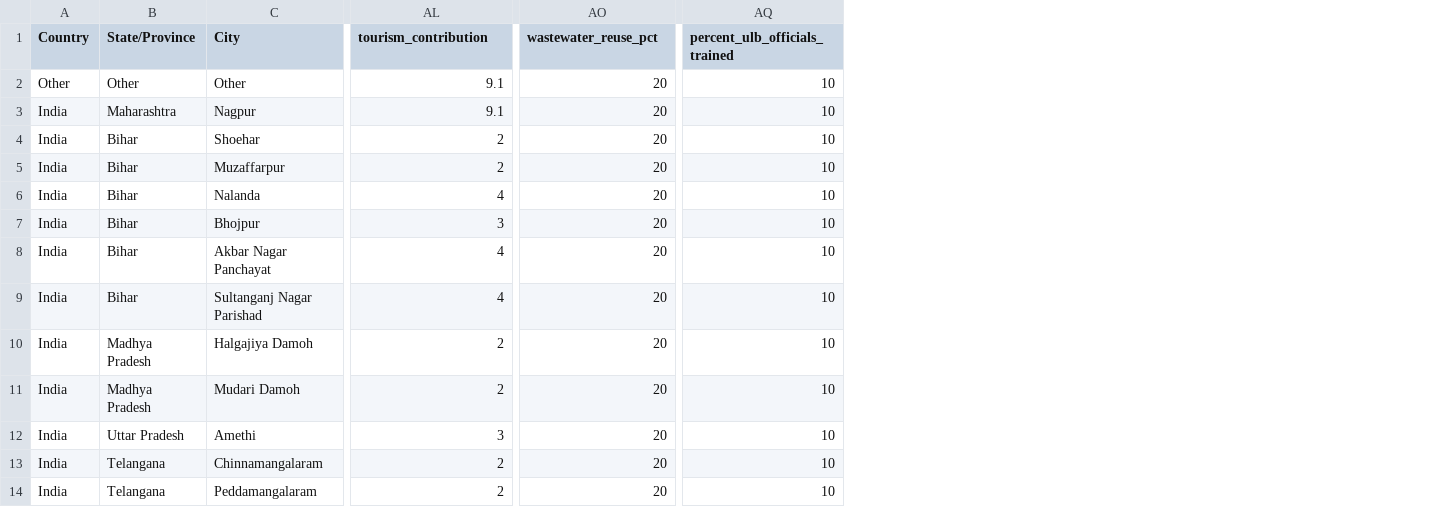
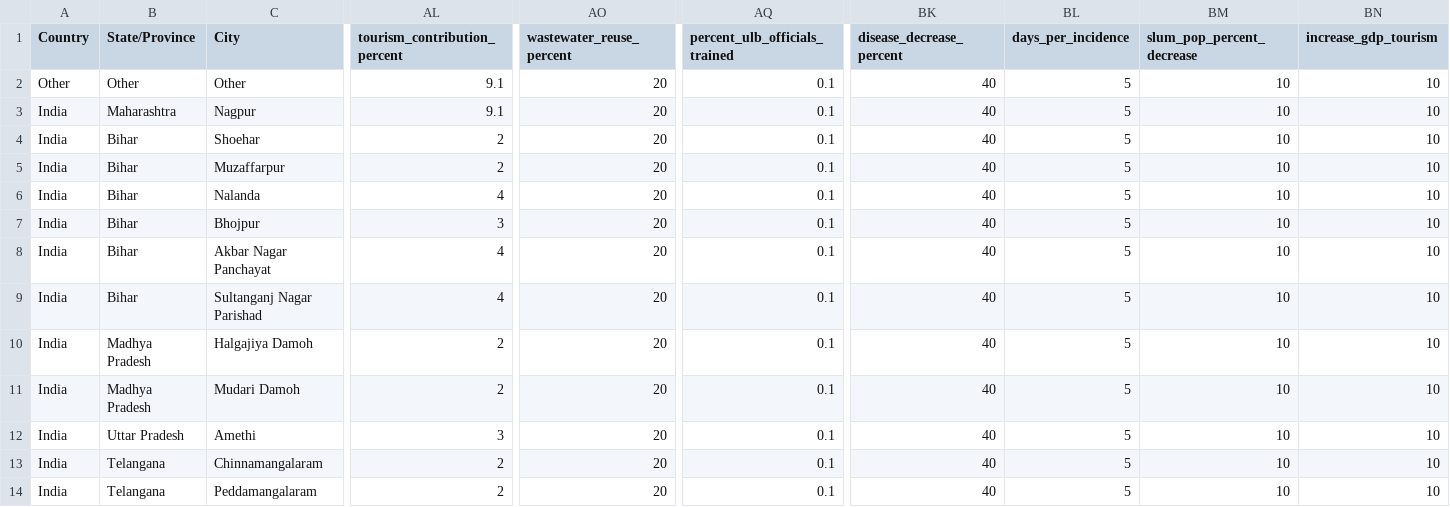
Before and after one commit to dalyw/SanOpps, a CSV file: data/city_default_data.csv, drawn as a sheet; only a part is shown, gaps mark what is left out; the diff names each change by its address in the sheet, - before the commit and + after, or states it on an @@ line.

```diff
--- a/data/city_default_data.csv
+++ b/data/city_default_data.csv
+column BK (disease_decrease_percent), rows 2-14: all 40
+column BL (days_per_incidence), rows 2-14: all 5
+column BM (slum_pop_percent_decrease), rows 2-14: all 10
+column BN (increase_gdp_tourism), rows 2-14: all 10
-AL1: tourism_contribution
+AL1: tourism_contribution_percent
-AO1: wastewater_reuse_pct
+AO1: wastewater_reuse_percent
-AQ2:AQ14 (percent_ulb_officials_trained): 10
+AQ2:AQ14 (percent_ulb_officials_trained): 0.1
```
Also changed, not shown: data/variables.csv, 3 other files.
